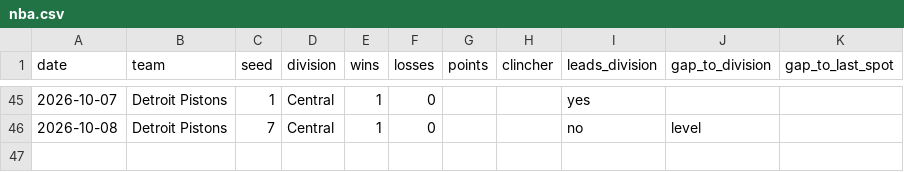
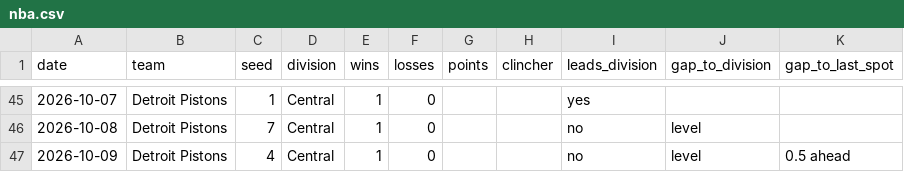
Before and after one commit to kyeill/sports-daily, a CSV file: output/history/nba.csv, drawn as a sheet; only a part is shown, gaps mark what is left out.

```diff
--- a/output/history/nba.csv
+++ b/output/history/nba.csv
@@ -46 +46,2 @@ date,team,seed,division,wins,losses,points,clincher,leads_division,gap_to_divisi
 2026-10-08,Detroit Pistons,7,Central,1,0,,,no,level,
+2026-10-09,Detroit Pistons,4,Central,1,0,,,no,level,0.5 ahead
```
Also changed, not shown: output/history/mlb.csv, output/history/nfl.csv, 2 other files.
